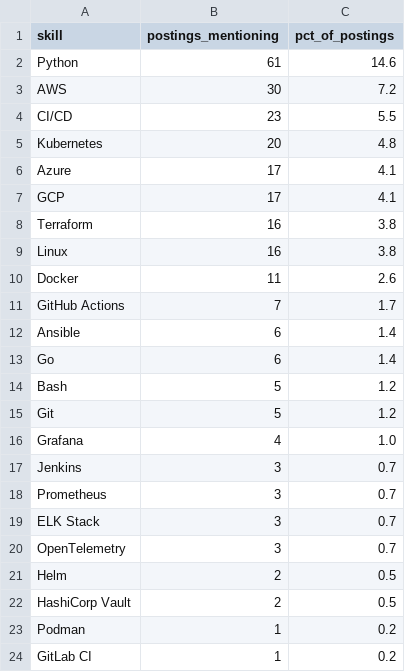
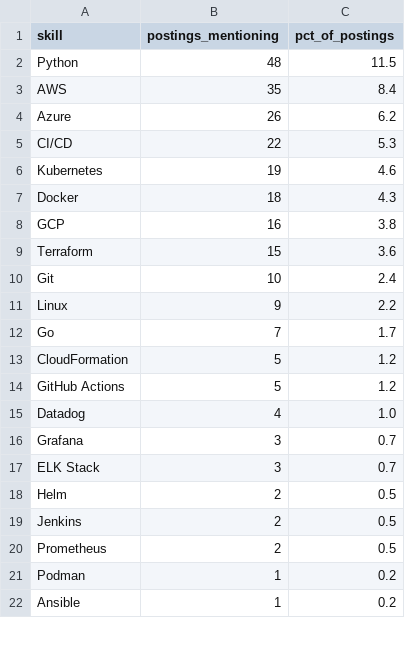
Before and after one commit to Rohith918/Devops-Skills-WordCloud, a CSV file: skills_cloud.csv, drawn as a sheet; only a part is shown; the diff covers the shown part only.

```diff
--- a/skills_cloud.csv
+++ b/skills_cloud.csv
@@ -1,24 +1,22 @@
 skill,postings_mentioning,pct_of_postings
-Python,61,14.6
-AWS,30,7.2
-CI/CD,23,5.5
-Kubernetes,20,4.8
-Azure,17,4.1
-GCP,17,4.1
-Terraform,16,3.8
-Linux,16,3.8
-Docker,11,2.6
-GitHub Actions,7,1.7
-Ansible,6,1.4
-Go,6,1.4
-Bash,5,1.2
-Git,5,1.2
-Grafana,4,1.0
-Jenkins,3,0.7
-Prometheus,3,0.7
+Python,48,11.5
+AWS,35,8.4
+Azure,26,6.2
+CI/CD,22,5.3
+Kubernetes,19,4.6
+Docker,18,4.3
+GCP,16,3.8
+Terraform,15,3.6
+Git,10,2.4
+Linux,9,2.2
+Go,7,1.7
+CloudFormation,5,1.2
+GitHub Actions,5,1.2
+Datadog,4,1.0
+Grafana,3,0.7
 ELK Stack,3,0.7
-OpenTelemetry,3,0.7
 Helm,2,0.5
-HashiCorp Vault,2,0.5
+Jenkins,2,0.5
+Prometheus,2,0.5
 Podman,1,0.2
-GitLab CI,1,0.2
+Ansible,1,0.2
```
Also changed, not shown: 3 edited cells elsewhere in this file, 2 other files.
